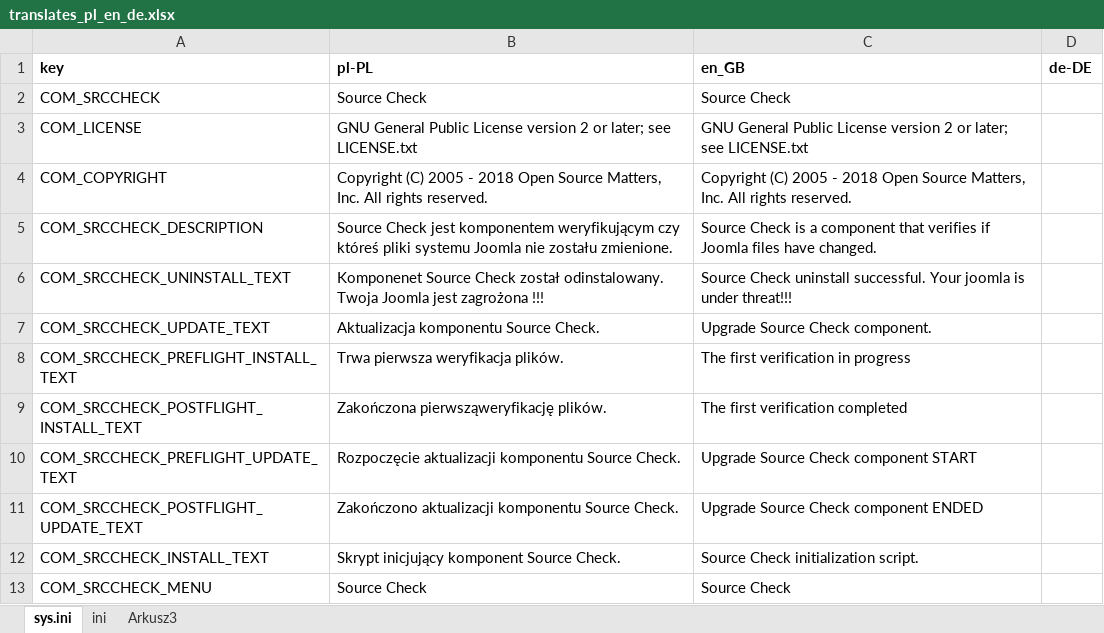
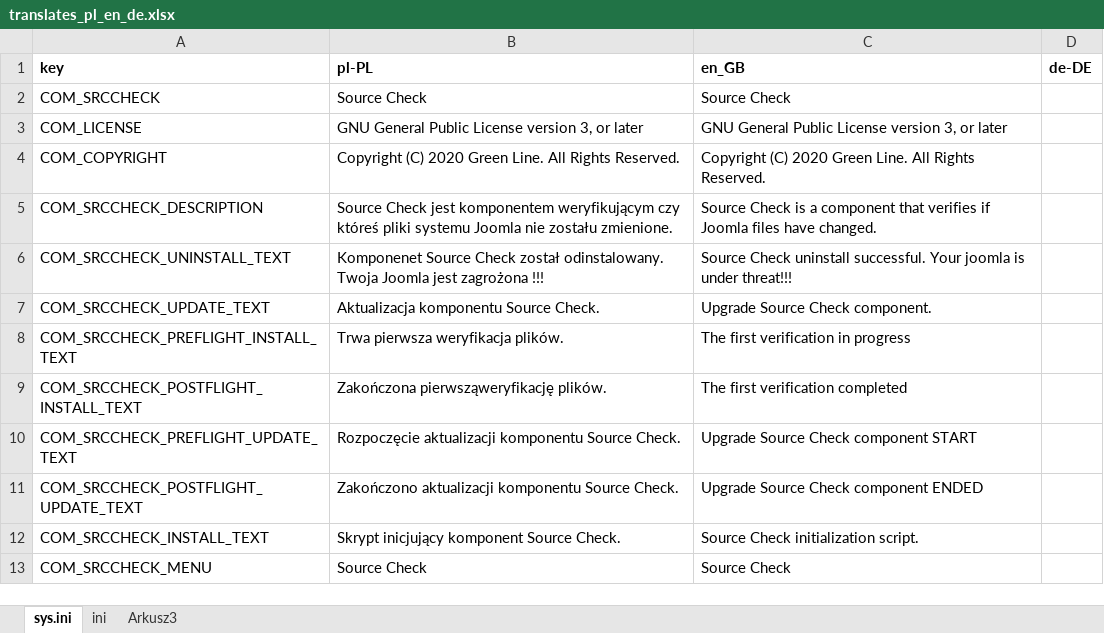
Before and after one commit to variax73/com_srccheck, an Excel workbook: com_srccheck/translates_pl_en_de.xlsx, sheet sys.ini, drawn as a sheet; values as stored, in another font and other column widths than the file's, no borders; the diff names each change by its address in the sheet, - before the commit and + after, or states it on an @@ line.

```diff
--- a/com_srccheck/translates_pl_en_de.xlsx (sheet sys.ini)
+++ b/com_srccheck/translates_pl_en_de.xlsx (sheet sys.ini)
-B3 (pl-PL): …License version 2 or later; see LICENSE.txt
+B3 (pl-PL): …License version 3, or later
-C3 (en_GB): …License version 2 or later; see LICENSE.txt
+C3 (en_GB): …License version 3, or later
-B4 (pl-PL): Copyright (C) 2005 - 2018 Open Source Matters, Inc. All rights reserved.
+B4 (pl-PL): Copyright (C) 2020 Green Line. All Rights Reserved.
-C4 (en_GB): Copyright (C) 2005 - 2018 Open Source Matters, Inc. All rights reserved.
+C4 (en_GB): Copyright (C) 2020 Green Line. All Rights Reserved.
```
Also changed, not shown: 24 other files.
